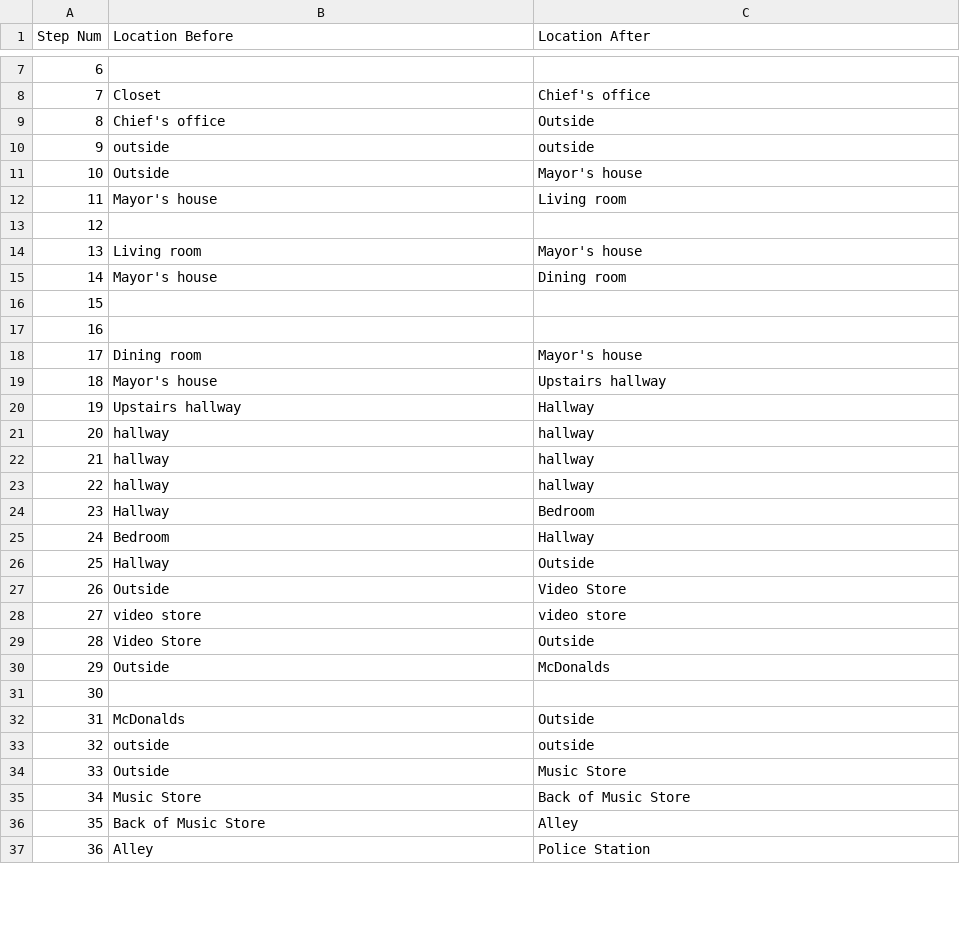
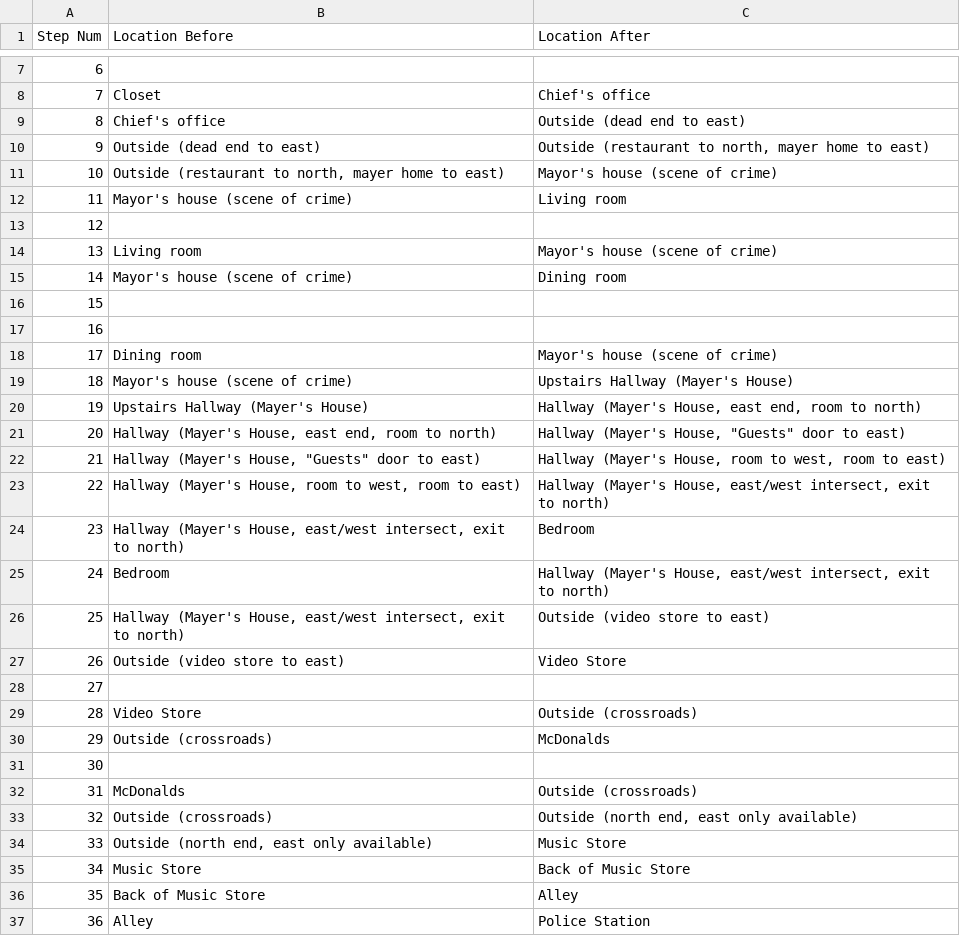
Before and after one commit to Oaklight/mango, a CSV file: data/maps/detective/detective.valid_moves.csv, drawn as a sheet; only a part is shown, gaps mark what is left out; the diff covers the shown part only.

Commit message:
detective ready for eval

```diff
--- a/data/maps/detective/detective.valid_moves.csv
+++ b/data/maps/detective/detective.valid_moves.csv
@@ -8,28 +8,28 @@ Step Num,Location Before,Location After
 7,Closet,Chief's office
-8,Chief's office,Outside
-9,outside,outside
-10,Outside,Mayor's house
-11,Mayor's house,Living room
+8,Chief's office,Outside (dead end to east)
+9,Outside (dead end to east),"Outside (restaurant to north, mayer home to east)"
+10,"Outside (restaurant to north, mayer home to east)",Mayor's house (scene of crime)
+11,Mayor's house (scene of crime),Living room
 12,,
-13,Living room,Mayor's house
-14,Mayor's house,Dining room
+13,Living room,Mayor's house (scene of crime)
+14,Mayor's house (scene of crime),Dining room
 15,,
 16,,
-17,Dining room,Mayor's house
-18,Mayor's house,Upstairs hallway
-19,Upstairs hallway,Hallway
-20,hallway,hallway
-21,hallway,hallway
-22,hallway,hallway
-23,Hallway,Bedroom
-24,Bedroom,Hallway
-25,Hallway,Outside
-26,Outside,Video Store
-27,video store,video store
-28,Video Store,Outside
-29,Outside,McDonalds
+17,Dining room,Mayor's house (scene of crime)
+18,Mayor's house (scene of crime),Upstairs Hallway (Mayer's House)
+19,Upstairs Hallway (Mayer's House),"Hallway (Mayer's House, east end, room to north)"
+20,"Hallway (Mayer's House, east end, room to north)","Hallway (Mayer's House, ""Guests"" door to east)"
+21,"Hallway (Mayer's House, ""Guests"" door to east)","Hallway (Mayer's House, room to west, room to east)"
+22,"Hallway (Mayer's House, room to west, room to east)","Hallway (Mayer's House, east/west intersect, exit to north)"
+23,"Hallway (Mayer's House, east/west intersect, exit to north)",Bedroom
+24,Bedroom,"Hallway (Mayer's House, east/west intersect, exit to north)"
+25,"Hallway (Mayer's House, east/west intersect, exit to north)",Outside (video store to east)
+26,Outside (video store to east),Video Store
+27,,
+28,Video Store,Outside (crossroads)
+29,Outside (crossroads),McDonalds
 30,,
-31,McDonalds,Outside
-32,outside,outside
-33,Outside,Music Store
+31,McDonalds,Outside (crossroads)
+32,Outside (crossroads),"Outside (north end, east only available)"
+33,"Outside (north end, east only available)",Music Store
 34,Music Store,Back of Music Store
```
Also changed, not shown: 14 edited cells elsewhere in this file, data/release_status.csv, 10 other files.
